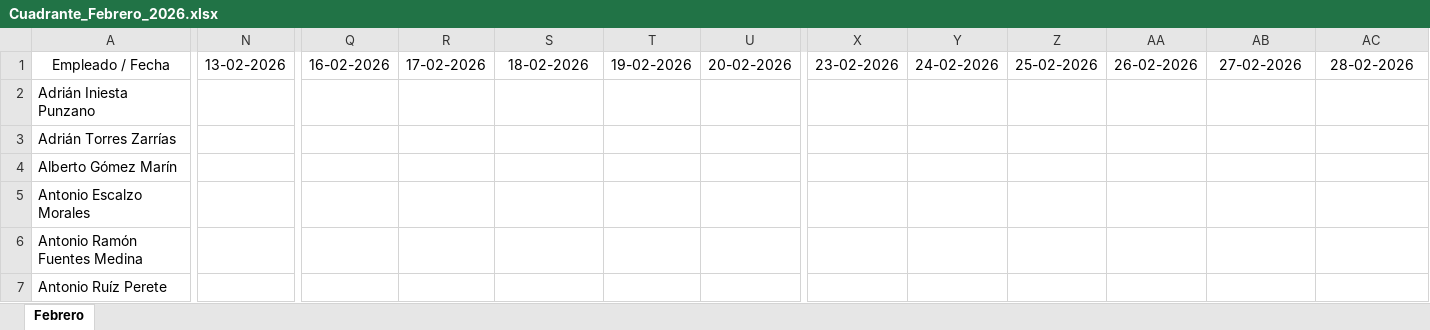
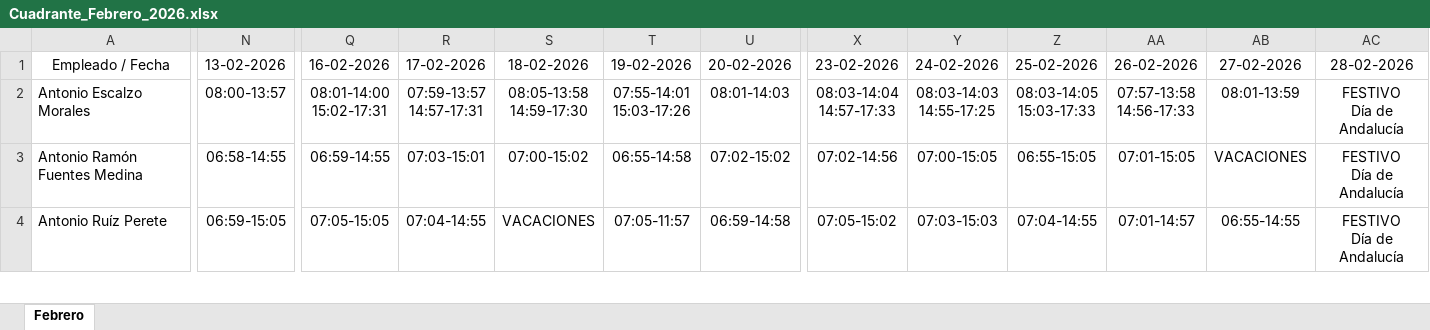
Before and after one commit to antonioescalzo/horarios, an Excel workbook: Cuadrante_Febrero_2026.xlsx, sheet Febrero, drawn as a sheet; only a part is shown, gaps mark what is left out; values as stored, in another font and other column widths than the file's, no borders; removed rows and columns are numbered as before the commit, all else as after; rows hold the shown columns only; ↵ is a line break in a cell; the diff covers the shown part only; the diff names each change by its address in the sheet, - before the commit and + after, or states it on an @@ line.

```diff
--- a/Cuadrante_Febrero_2026.xlsx (sheet Febrero)
+++ b/Cuadrante_Febrero_2026.xlsx (sheet Febrero)
-row 2: Adrián Iniesta Punzano
-row 3: Adrián Torres Zarrías
-row 4: Alberto Gómez Marín
-N2: (empty)
+N2: 08:00-13:57
-Q2: (empty)
+Q2: 08:01-14:00 ↵ 15:02-17:31
-R2: (empty)
+R2: 07:59-13:57 ↵ 14:57-17:31
-S2: (empty)
+S2: 08:05-13:58 ↵ 14:59-17:30
-T2: (empty)
+T2: 07:55-14:01 ↵ 15:03-17:26
-U2: (empty)
+U2: 08:01-14:03
-X2: (empty)
+X2: 08:03-14:04 ↵ 14:57-17:33
-Y2: (empty)
+Y2: 08:03-14:03 ↵ 14:55-17:25
-Z2: (empty)
+Z2: 08:03-14:05 ↵ 15:03-17:33
-AA2: (empty)
+AA2: 07:57-13:58 ↵ 14:56-17:33
-AB2: (empty)
+AB2: 08:01-13:59
-AC2: (empty)
+AC2: FESTIVO ↵ Día de Andalucía
-row 6: Antonio Ramón Fuentes Medina
-row 7: Antonio Ruíz Perete
+row 3: Antonio Ramón Fuentes Medina | 06:58-14:55 | 06:59-14:55 | 07:03-15:01 | 07:00-15:02 | 06:55-14:58 | 07:02-15:02 | 07:02-14:56 | 07:00-15:05 | 06:55-15:05 | 07:01-15:05 | VACACIONES | FESTIVO ↵ Día de Andalucía
+row 4: Antonio Ruíz Perete | 06:59-15:05 | 07:05-15:05 | 07:04-14:55 | VACACIONES | 07:05-11:57 | 06:59-14:58 | 07:05-15:02 | 07:03-15:03 | 07:04-14:55 | 07:01-14:57 | 06:55-14:55 | FESTIVO ↵ Día de Andalucía
```
Also changed, not shown: 11 added rows, 12 removed rows and 17 edited cells elsewhere in this sheet, Cuadrante_Abril_2026.xlsx, Cuadrante_Enero_2026.xlsx, 2 other files.
